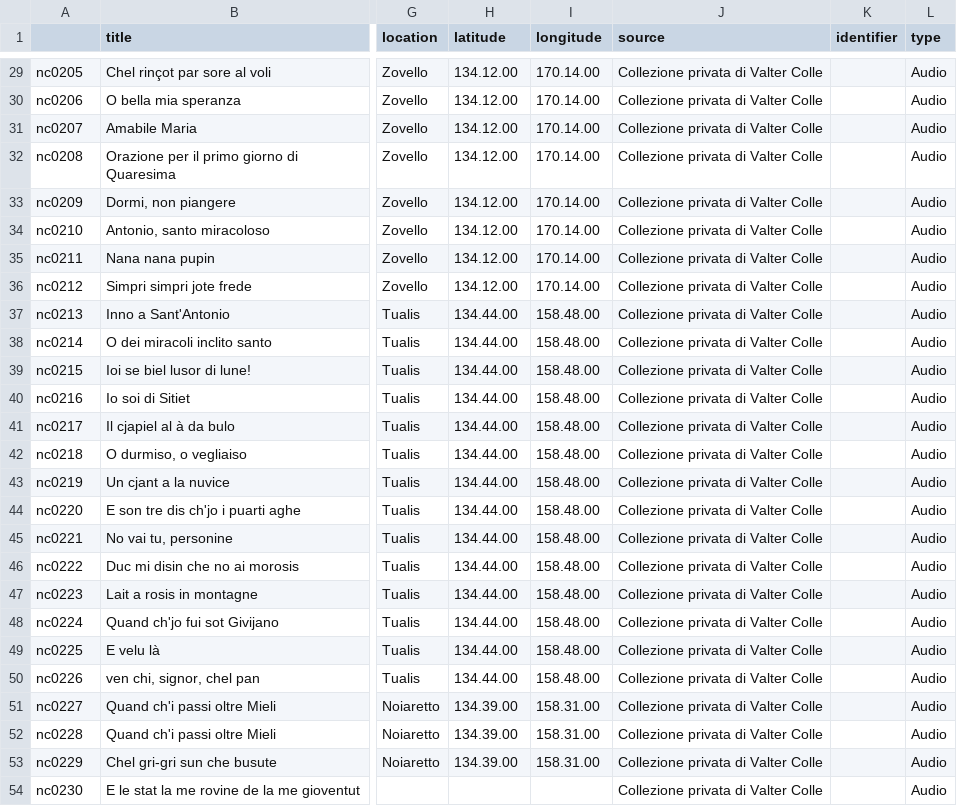
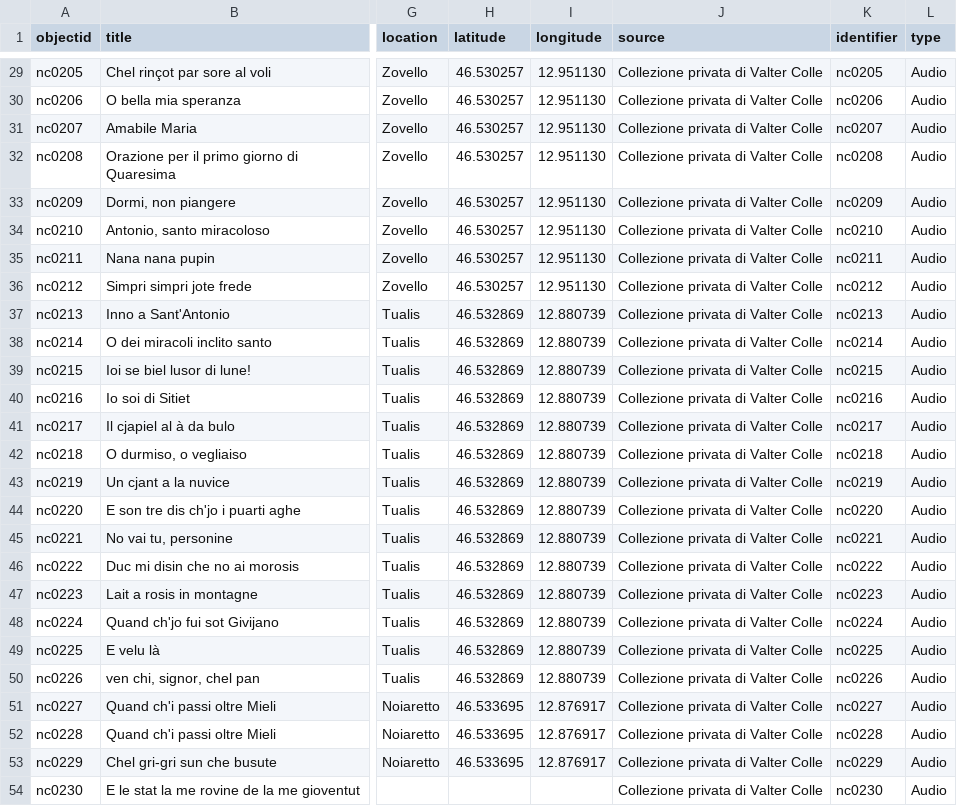
Before and after one commit to cellele/mappacarnia2, a CSV file: _data/mappacantipriola.csv, drawn as a sheet; only a part is shown, gaps mark what is left out; the diff covers the shown part only; the diff names each change by its address in the sheet, - before the commit and + after, or states it on an @@ line.

```diff
--- a/_data/mappacantipriola.csv
+++ b/_data/mappacantipriola.csv
-A1: (empty)
+A1: objectid
-H29:H36 (latitude): 134.12.00
+H29:H36 (latitude): 46.530257
-I29:I36 (longitude): 170.14.00
+I29:I36 (longitude): 12.951130
-K29 (identifier): (empty)
+K29 (identifier): nc0205
-K30 (identifier): (empty)
+K30 (identifier): nc0206
-K31 (identifier): (empty)
+K31 (identifier): nc0207
-K32 (identifier): (empty)
+K32 (identifier): nc0208
-K33 (identifier): (empty)
+K33 (identifier): nc0209
-K34 (identifier): (empty)
+K34 (identifier): nc0210
-K35 (identifier): (empty)
+K35 (identifier): nc0211
-K36 (identifier): (empty)
+K36 (identifier): nc0212
-H37:H50 (latitude): 134.44.00
+H37:H50 (latitude): 46.532869
-I37:I50 (longitude): 158.48.00
+I37:I50 (longitude): 12.880739
-K37 (identifier): (empty)
+K37 (identifier): nc0213
-K38 (identifier): (empty)
+K38 (identifier): nc0214
-K39 (identifier): (empty)
+K39 (identifier): nc0215
-K40 (identifier): (empty)
+K40 (identifier): nc0216
-K41 (identifier): (empty)
+K41 (identifier): nc0217
-K42 (identifier): (empty)
+K42 (identifier): nc0218
-K43 (identifier): (empty)
+K43 (identifier): nc0219
-K44 (identifier): (empty)
+K44 (identifier): nc0220
-K45 (identifier): (empty)
+K45 (identifier): nc0221
-K46 (identifier): (empty)
+K46 (identifier): nc0222
-K47 (identifier): (empty)
+K47 (identifier): nc0223
-K48 (identifier): (empty)
+K48 (identifier): nc0224
-K49 (identifier): (empty)
+K49 (identifier): nc0225
-K50 (identifier): (empty)
+K50 (identifier): nc0226
-H51:H53 (latitude): 134.39.00
+H51:H53 (latitude): 46.533695
-I51:I53 (longitude): 158.31.00
+I51:I53 (longitude): 12.876917
-K51 (identifier): (empty)
+K51 (identifier): nc0227
-K52 (identifier): (empty)
+K52 (identifier): nc0228
-K53 (identifier): (empty)
+K53 (identifier): nc0229
-K54 (identifier): (empty)
+K54 (identifier): nc0230
```
Also changed, not shown: 102 edited cells elsewhere in this file.
